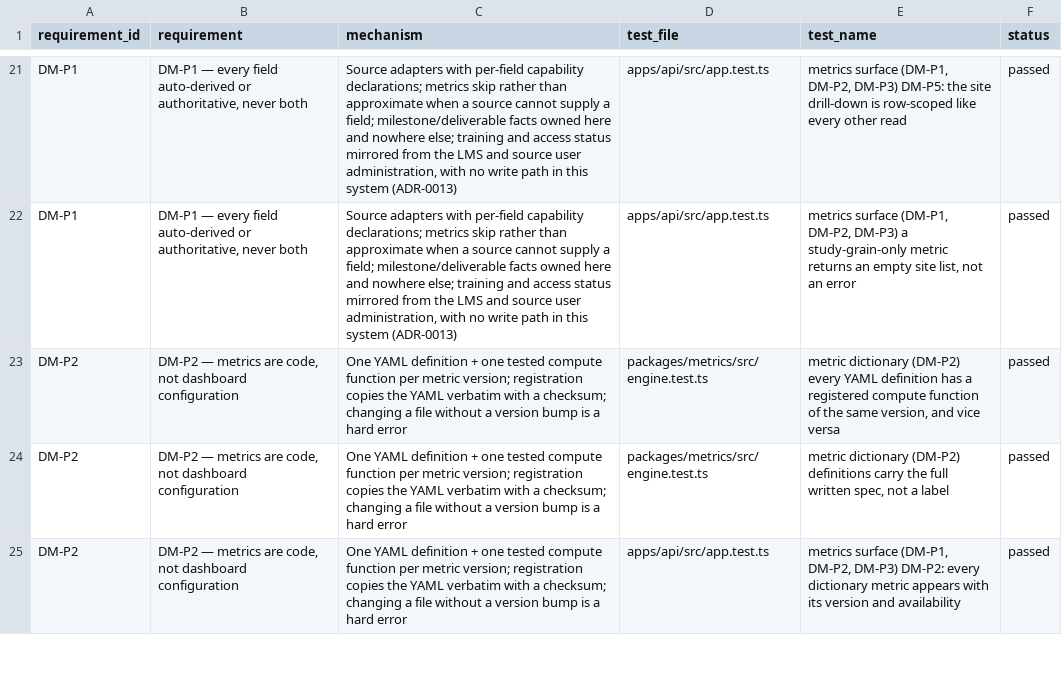
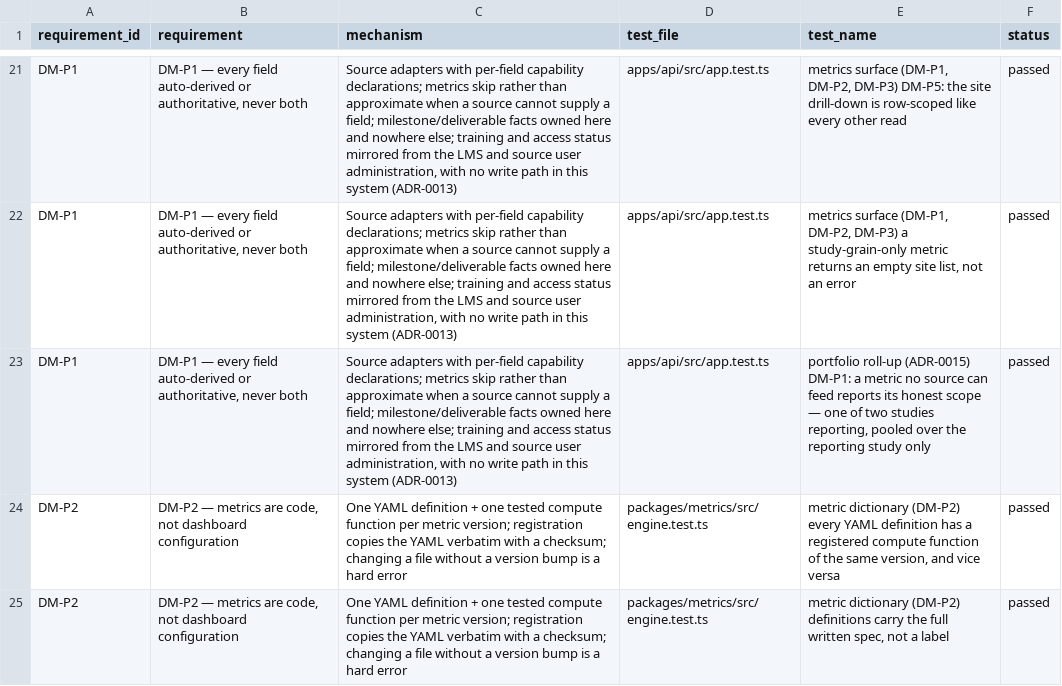
Before and after one commit to tgerke/dmops-core, a CSV file: docs/validation/traceability.csv, drawn as a sheet; only a part is shown, gaps mark what is left out; the shorter side is filled out with more unchanged rows; the diff covers the shown part only; the diff names each change by its address in the sheet, - before the commit and + after, or states it on an @@ line.

Commit message:
Slice 8: portfolio roll-up — pooled metrics, the readiness burn-up, and the portfolio page (ADR-0015)
Derived-only slice: migration 0008 ships four views over stored study-grain
snapshots and the lock-readiness views — no table, no write path, no new
metric, no new DM-Q token (tests join on DM-P2/P3/P5). Ratio and count
metrics pool exactly from stored numerators and denominators; medians and
mixed versions fail closed to the per-study spread. GET /portfolio requires
portfolio read (qa/admin); the web app gains /portfolio, its first
role-scoped page. Health migration count is now 9.

```diff
--- a/docs/validation/traceability.csv
+++ b/docs/validation/traceability.csv
+row 23: DM-P1 | DM-P1 — every field auto-derived or authoritative, never both | Source adapters with per-field capability declarations; metrics skip rather than approximate when a source cannot supply a field; milestone/deliverable facts owned here and nowhere else; training and access status mirrored from the LMS and source user administration, with no write path in this system (ADR-0013) | apps/api/src/app.test.ts | portfolio roll-up (ADR-0015) DM-P1: a metric no source can feed reports its honest scope — one of two studies reporting, pooled over the reporting study only | passed
```
Also changed, not shown: 5 added rows elsewhere in this file, 15 other files.
